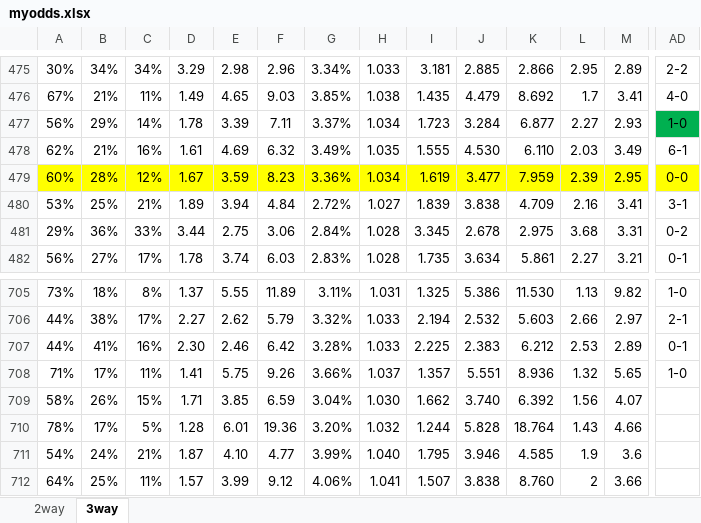
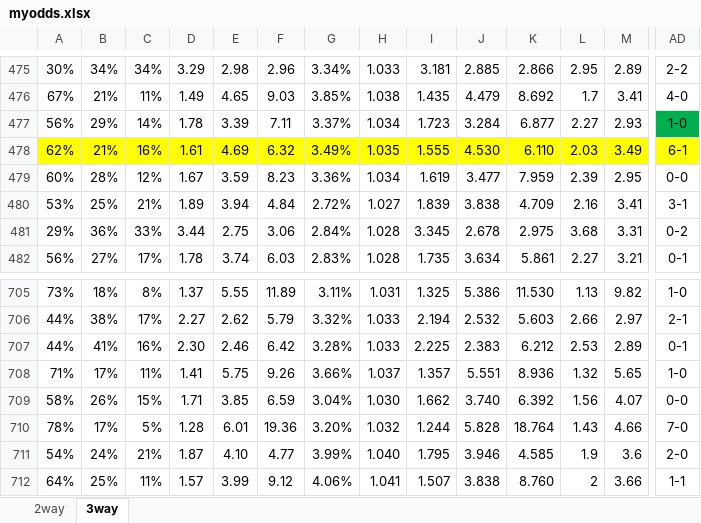
Before and after one commit to gitboyzorro5/FDAS, an Excel workbook: myodds.xlsx, sheet 3way, drawn as a sheet; only a part is shown, gaps mark what is left out; values as stored, in another font and other column widths than the file's, no borders; the diff covers the shown part only; the diff names each change by its address in the sheet, - before the commit and + after, or states it on an @@ line.

```diff
--- a/myodds.xlsx (sheet 3way)
+++ b/myodds.xlsx (sheet 3way)
-A478:AD478 fill: none
+A478:AD478 fill: #FFFF00
-A479:AD479 fill: #FFFF00
+A479:AD479 fill: none
-AD709: (empty)
+AD709: 0-0
-AD710: (empty)
+AD710: 7-0
-AD711: (empty)
+AD711: 2-0
-AD712: (empty)
+AD712: 1-1
```
Also changed, not shown: cell formats elsewhere in this sheet, sheet 2way, 2 other files.
